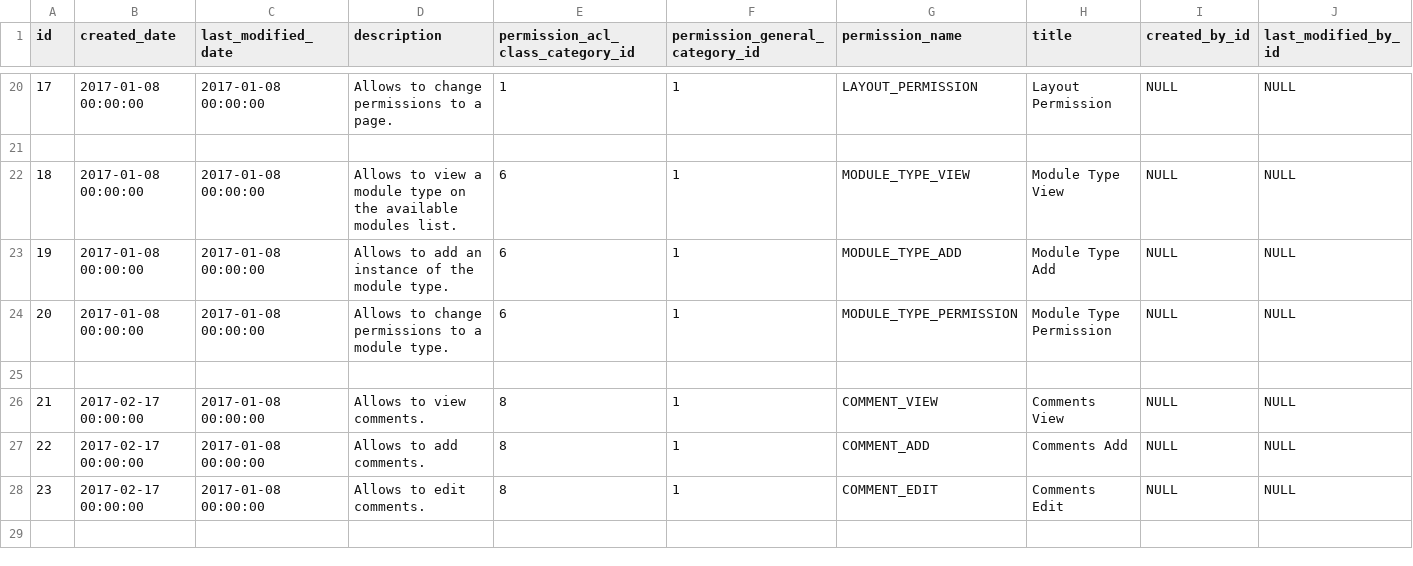
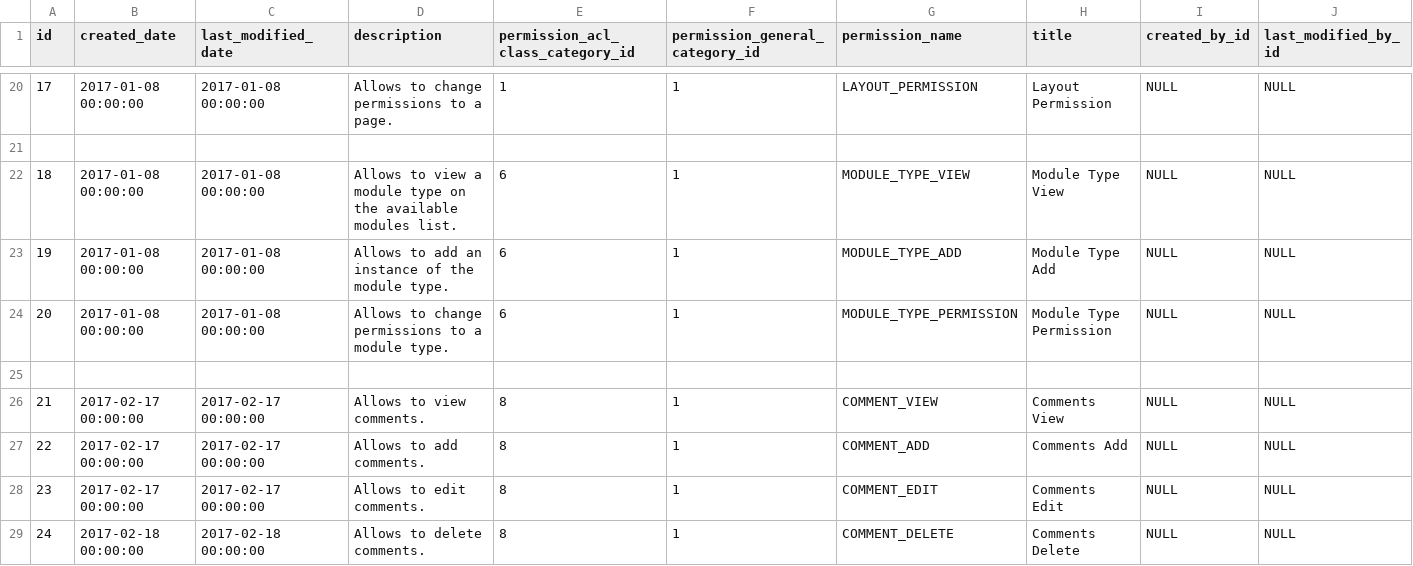
Before and after one commit to abixen/abixen-platform, a CSV file: abixen-platform-core/src/main/resources/liquibase/import/data/permission-data.csv, drawn as a sheet; only a part is shown, gaps mark what is left out.

Commit message:
Added security annotations for comments in the comment service. Resolved #676

```diff
--- a/abixen-platform-core/src/main/resources/liquibase/import/data/permission-data.csv
+++ b/abixen-platform-core/src/main/resources/liquibase/import/data/permission-data.csv
@@ -25,4 +25,5 @@ id;created_date;last_modified_date;description;permission_acl_class_category_id;
 
-21;2017-02-17 00:00:00;2017-01-08 00:00:00;Allows to view comments.;8;1;COMMENT_VIEW;Comments View;NULL;NULL
-22;2017-02-17 00:00:00;2017-01-08 00:00:00;Allows to add comments.;8;1;COMMENT_ADD;Comments Add;NULL;NULL
-23;2017-02-17 00:00:00;2017-01-08 00:00:00;Allows to edit comments.;8;1;COMMENT_EDIT;Comments Edit;NULL;NULL
+21;2017-02-17 00:00:00;2017-02-17 00:00:00;Allows to view comments.;8;1;COMMENT_VIEW;Comments View;NULL;NULL
+22;2017-02-17 00:00:00;2017-02-17 00:00:00;Allows to add comments.;8;1;COMMENT_ADD;Comments Add;NULL;NULL
+23;2017-02-17 00:00:00;2017-02-17 00:00:00;Allows to edit comments.;8;1;COMMENT_EDIT;Comments Edit;NULL;NULL
+24;2017-02-18 00:00:00;2017-02-18 00:00:00;Allows to delete comments.;8;1;COMMENT_DELETE;Comments Delete;NULL;NULL
```
Also changed, not shown: abixen-platform-core/src/main/resources/liquibase/import/data/role-permission-data.csv, 3 other files.
